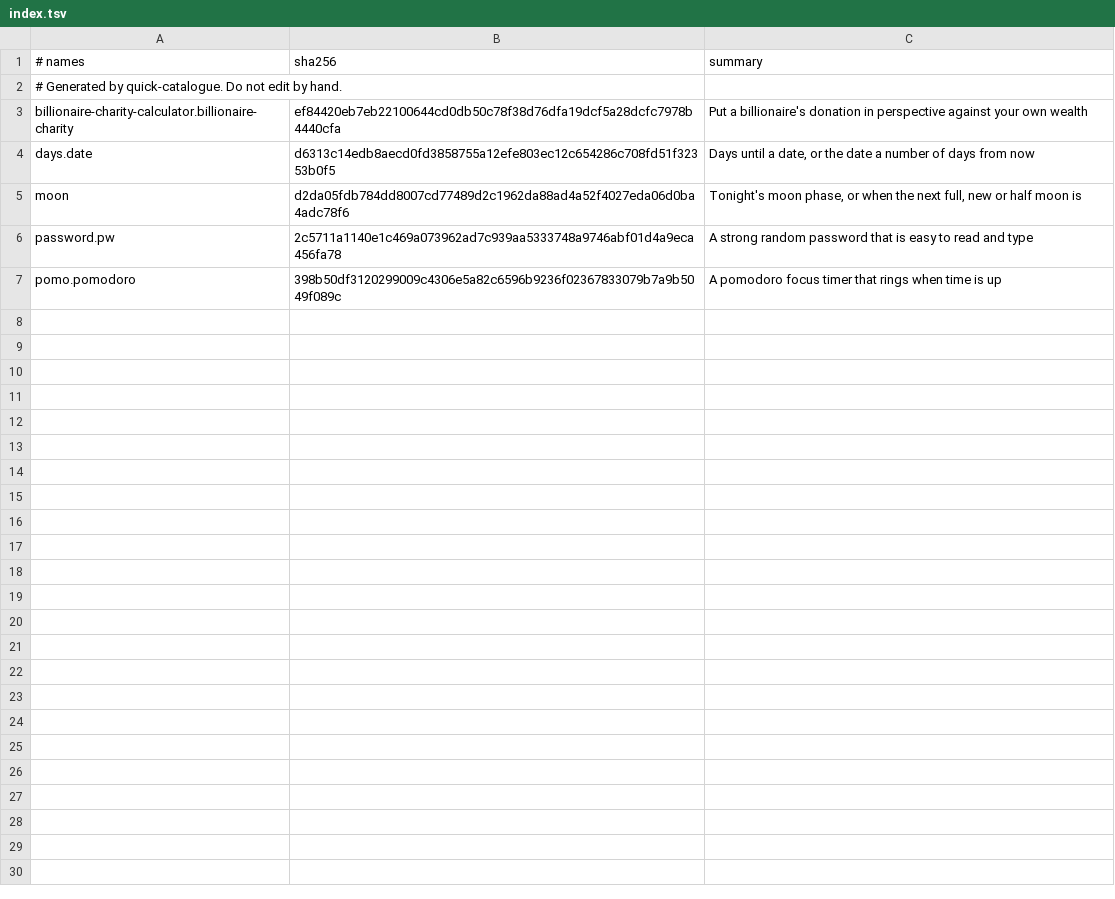
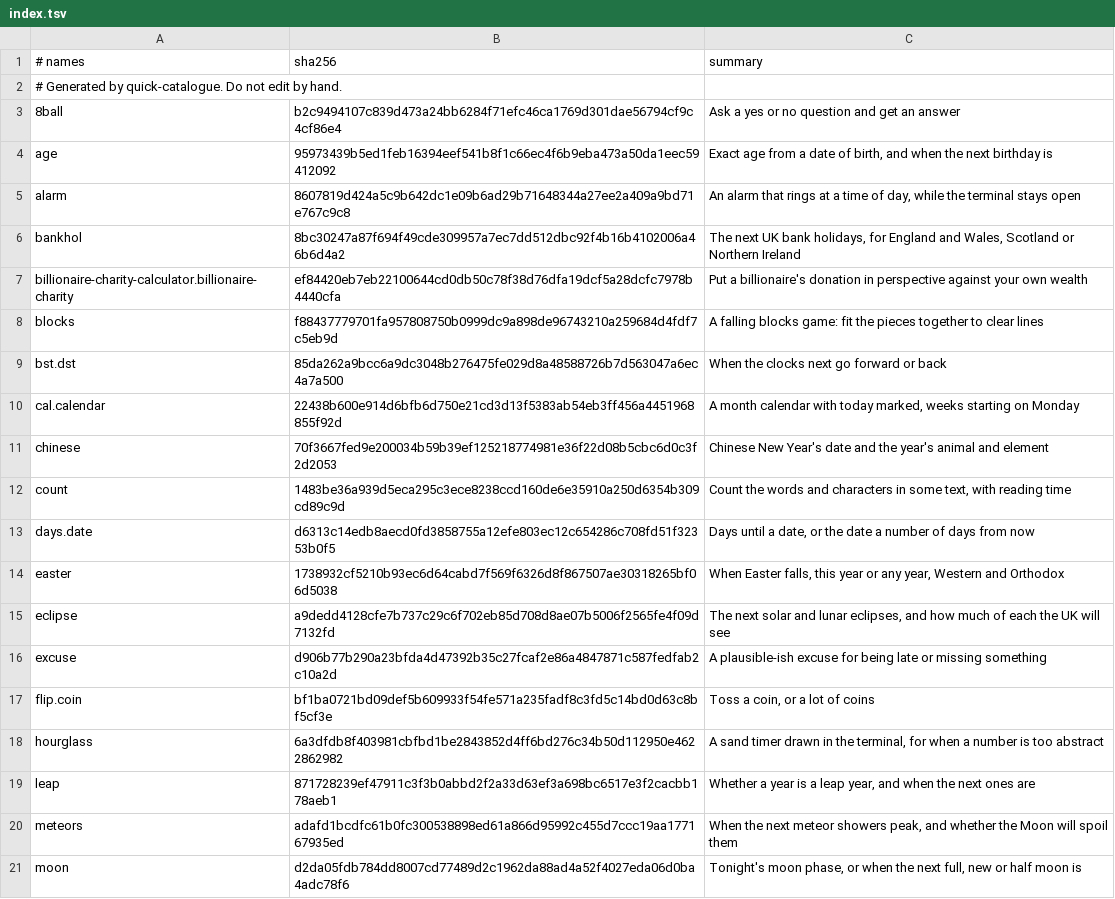
Before and after one commit to lukasdcl/quickspace, a TSV file: catalogue/index.tsv, drawn as a sheet; only a part is shown; the shorter side is filled out with more unchanged rows; the diff covers the shown part only.

```diff
--- a/catalogue/index.tsv
+++ b/catalogue/index.tsv
@@ -2,4 +2,20 @@
 # Generated by quick-catalogue. Do not edit by hand.
+8ball	b2c9494107c839d473a24bb6284f71efc46ca1769d301dae56794cf9c4cf86e4	Ask a yes or no question and get an answer
+age	95973439b5ed1feb16394eef541b8f1c66ec4f6b9eba473a50da1eec59412092	Exact age from a date of birth, and when the next birthday is
+alarm	8607819d424a5c9b642dc1e09b6ad29b71648344a27ee2a409a9bd71e767c9c8	An alarm that rings at a time of day, while the terminal stays open
+bankhol	8bc30247a87f694f49cde309957a7ec7dd512dbc92f4b16b4102006a46b6d4a2	The next UK bank holidays, for England and Wales, Scotland or Northern Ireland
 billionaire-charity-calculator.billionaire-charity	ef84420eb7eb22100644cd0db50c78f38d76dfa19dcf5a28dcfc7978b4440cfa	Put a billionaire's donation in perspective against your own wealth
+blocks	f88437779701fa957808750b0999dc9a898de96743210a259684d4fdf7c5eb9d	A falling blocks game: fit the pieces together to clear lines
+bst.dst	85da262a9bcc6a9dc3048b276475fe029d8a48588726b7d563047a6ec4a7a500	When the clocks next go forward or back
+cal.calendar	22438b600e914d6bfb6d750e21cd3d13f5383ab54eb3ff456a4451968855f92d	A month calendar with today marked, weeks starting on Monday
+chinese	70f3667fed9e200034b59b39ef125218774981e36f22d08b5cbc6d0c3f2d2053	Chinese New Year's date and the year's animal and element
+count	1483be36a939d5eca295c3ece8238ccd160de6e35910a250d6354b309cd89c9d	Count the words and characters in some text, with reading time
 days.date	d6313c14edb8aecd0fd3858755a12efe803ec12c654286c708fd51f32353b0f5	Days until a date, or the date a number of days from now
+easter	1738932cf5210b93ec6d64cabd7f569f6326d8f867507ae30318265bf06d5038	When Easter falls, this year or any year, Western and Orthodox
+eclipse	a9dedd4128cfe7b737c29c6f702eb85d708d8ae07b5006f2565fe4f09d7132fd	The next solar and lunar eclipses, and how much of each the UK will see
+excuse	d906b77b290a23bfda4d47392b35c27fcaf2e86a4847871c587fedfab2c10a2d	A plausible-ish excuse for being late or missing something
+flip.coin	bf1ba0721bd09def5b609933f54fe571a235fadf8c3fd5c14bd0d63c8bf5cf3e	Toss a coin, or a lot of coins
+hourglass	6a3dfdb8f403981cbfbd1be2843852d4ff6bd276c34b50d112950e4622862982	A sand timer drawn in the terminal, for when a number is too abstract
+leap	871728239ef47911c3f3b0abbd2f2a33d63ef3a698bc6517e3f2cacbb178aeb1	Whether a year is a leap year, and when the next ones are
+meteors	adafd1bcdfc61b0fc300538898ed61a866d95992c455d7ccc19aa177167935ed	When the next meteor showers peak, and whether the Moon will spoil them
 moon	d2da05fdb784dd8007cd77489d2c1962da88ad4a52f4027eda06d0ba4adc78f6	Tonight's moon phase, or when the next full, new or half moon is
```
Also changed, not shown: 16 added rows elsewhere in this file, 32 other files.
